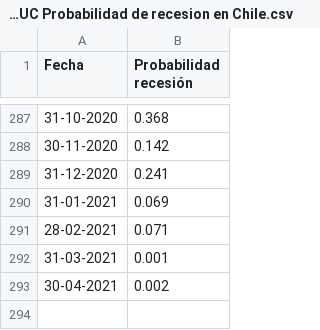
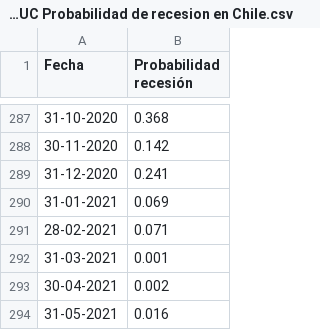
Before and after one commit to percepcioneseconomicas/indices, a CSV file: Clapes UC Probabilidad de recesion en Chile.csv, drawn as a sheet; only a part is shown, gaps mark what is left out.

Commit message:
Add files via upload

```diff
--- a/Clapes UC Probabilidad de recesion en Chile.csv
+++ b/Clapes UC Probabilidad de recesion en Chile.csv
@@ -293 +293,2 @@
 30-04-2021,0.002
+31-05-2021,0.016
```
